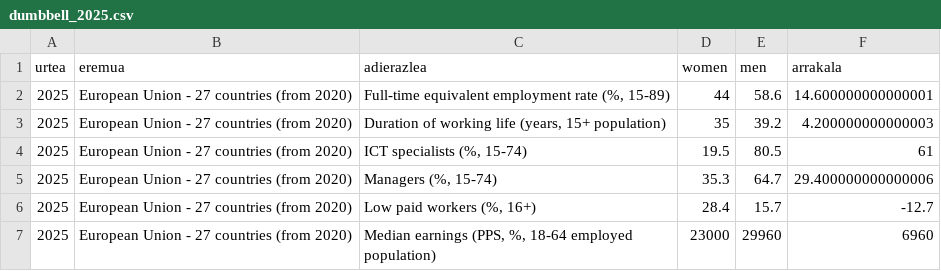
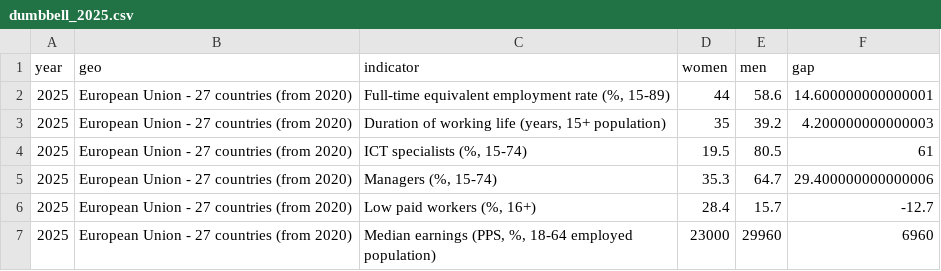
Before and after one commit to uxue-sudupe/IIG, a CSV file: data/dumbbell_2025.csv, drawn as a sheet; only a part is shown.

```diff
--- a/data/dumbbell_2025.csv
+++ b/data/dumbbell_2025.csv
@@ -1,2 +1,2 @@
-urtea,eremua,adierazlea,women,men,arrakala
+year,geo,indicator,women,men,gap
 2025,European Union - 27 countries (from 2020),"Full-time equivalent employment rate (%, 15-89)",44,58.6,14.600000000000001
```
Also changed, not shown: 5 other files.
